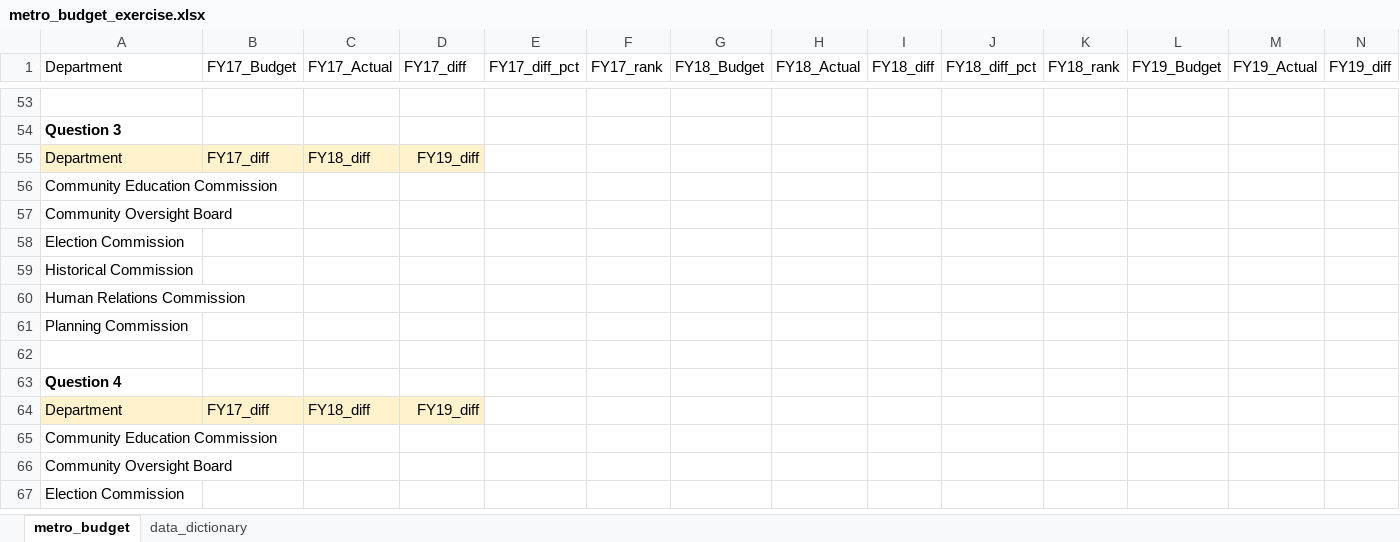
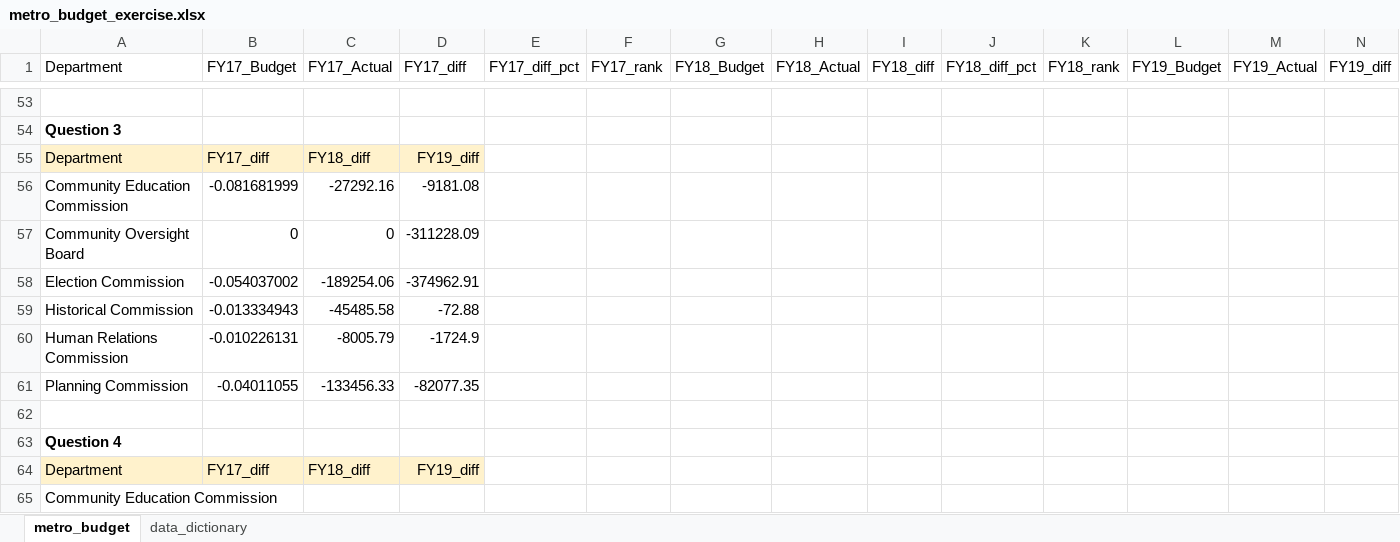
Before and after one commit to NSS-Data-Analytics-Cohort-14/lookups-da14-Hannah00Donnelly, an Excel workbook: metro_budget_exercise.xlsx, sheet metro_budget, drawn as a sheet; only a part is shown, gaps mark what is left out; the shorter side is filled out with more unchanged rows; values as stored, in another font and other column widths than the file's, no borders; removed rows and columns are numbered as before the commit, all else as after; rows hold the shown columns only; the diff names each change by its address in the sheet, - before the commit and + after, or states it on an @@ line.

Commit message:
Question 3

```diff
--- a/metro_budget_exercise.xlsx (sheet metro_budget)
+++ b/metro_budget_exercise.xlsx (sheet metro_budget)
-row 56: Community Education Commission
-row 57: Community Oversight Board
-row 58: Election Commission
-row 59: Historical Commission
-row 60: Human Relations Commission
-row 61: Planning Commission
+row 56: Community Education Commission | -0.081681999 | -27292.16 | -9181.08
+row 57: Community Oversight Board | 0 | 0 | -311228.09
+row 58: Election Commission | -0.054037002 | -189254.06 | -374962.91
+row 59: Historical Commission | -0.013334943 | -45485.58 | -72.88
+row 60: Human Relations Commission | -0.010226131 | -8005.79 | -1724.9
+row 61: Planning Commission | -0.04011055 | -133456.33 | -82077.35
```
